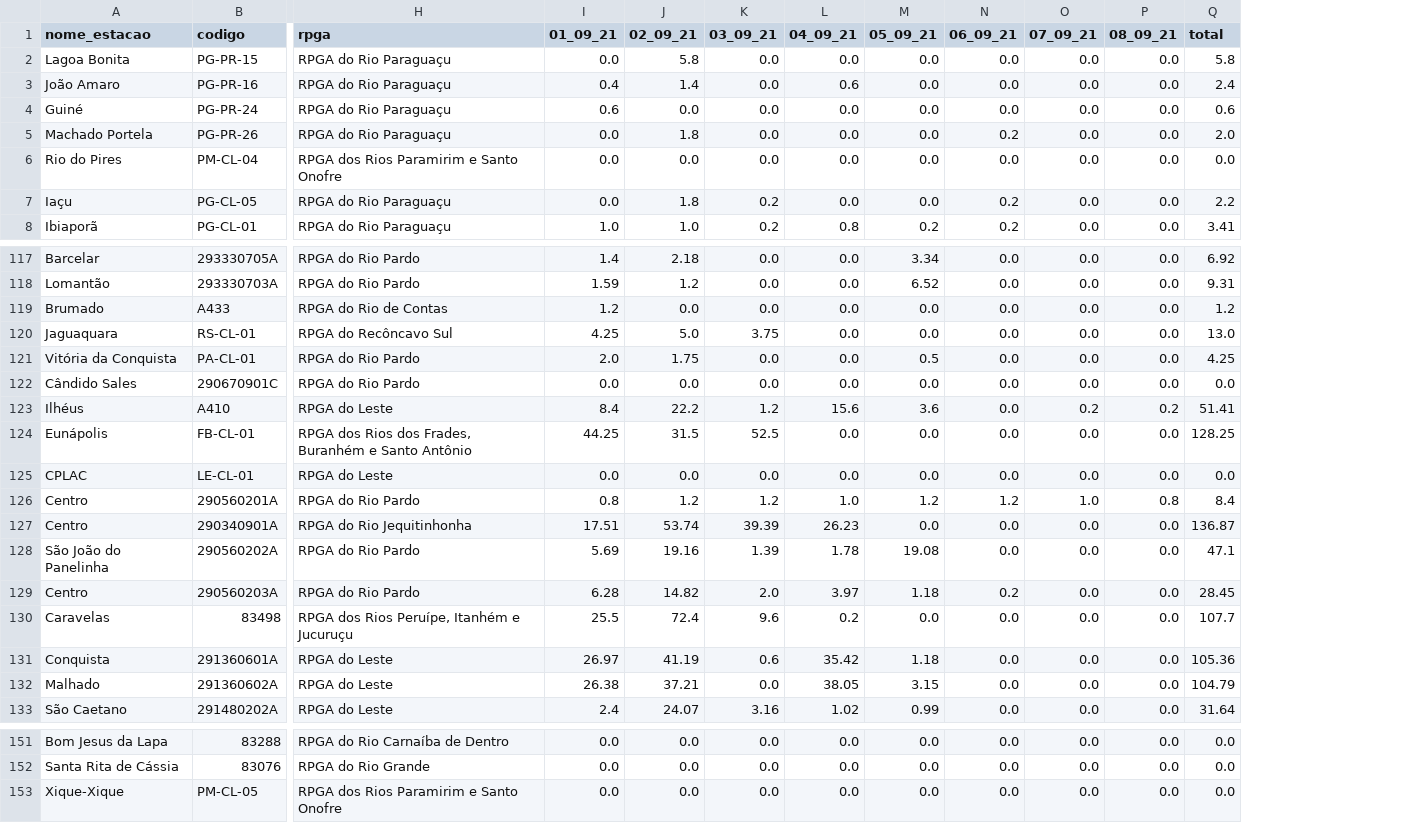
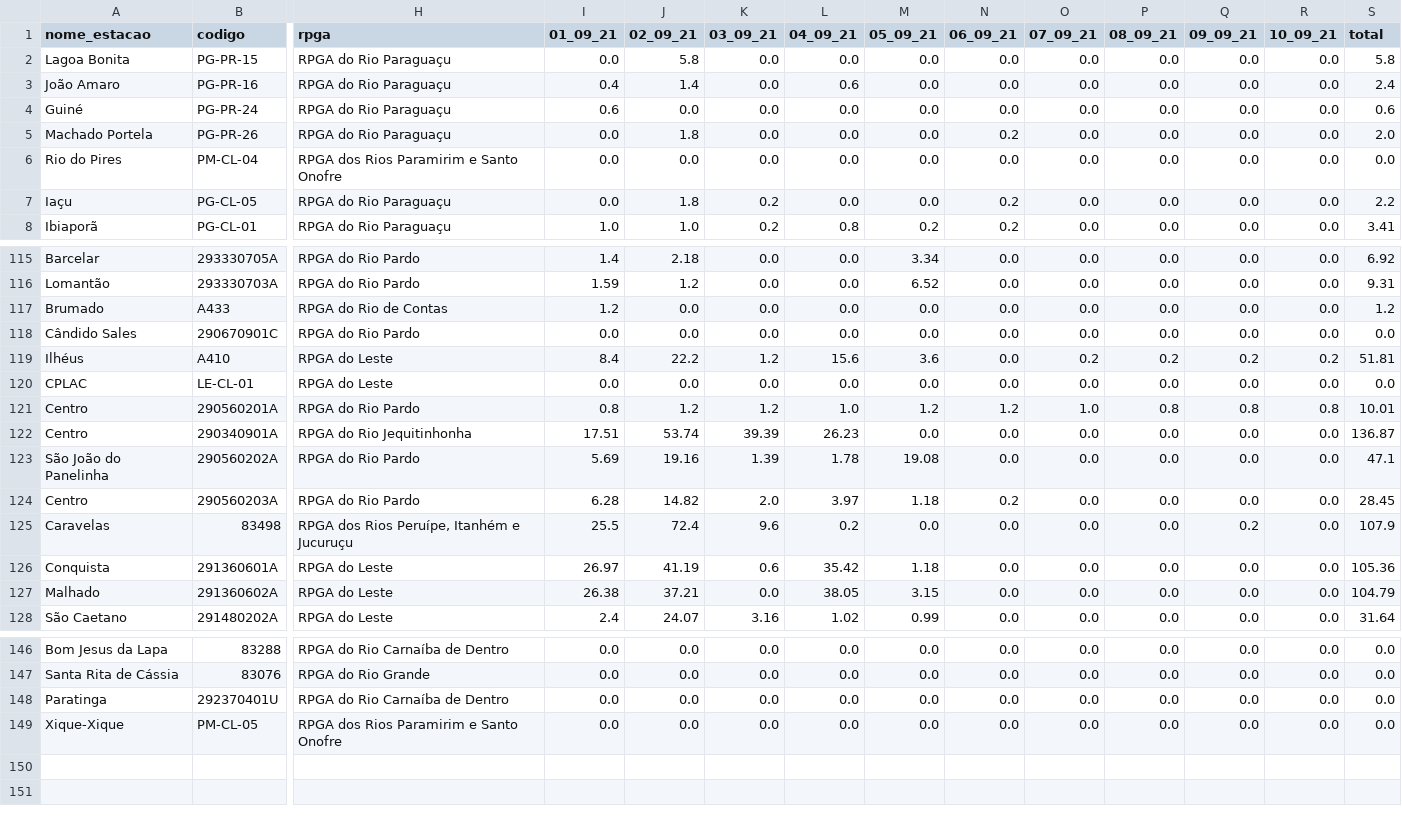
Before and after one commit to SantiagoAmaral/monitoramento1, a CSV file: dados/diario/2021/Setembro.csv, drawn as a sheet; only a part is shown, gaps mark what is left out; removed rows and columns are numbered as before the commit, all else as after; rows hold the shown columns only; the diff covers the shown part only; the diff names each change by its address in the sheet, - before the commit and + after, or states it on an @@ line.

Commit message:
Add files via upload

```diff
--- a/dados/diario/2021/Setembro.csv
+++ b/dados/diario/2021/Setembro.csv
+column Q (09_09_21), rows 2-8: all 0.0; rows 115-128: 0.0 | 0.0 | 0.0 | 0.0 | 0.2 | 0.0 | 0.8 | 0.0 | 0.0 | 0.0 | 0.2 | 0.0 | 0.0 | 0.0; rows 146-147: 0.0 | 0.0; row 149: 0.0
+column R (10_09_21), rows 2-8: all 0.0; rows 115-128: 0.0 | 0.0 | 0.0 | 0.0 | 0.2 | 0.0 | 0.8 | 0.0 | 0.0 | 0.0 | 0.0 | 0.0 | 0.0 | 0.0; rows 146-147: 0.0 | 0.0; row 149: 0.0
-row 120: Jaguaquara | RS-CL-01 | RPGA do Recôncavo Sul | 4.25 | 5.0 | 3.75 | 0.0 | 0.0 | 0.0 | 0.0 | 0.0 | 13.0
-row 121: Vitória da Conquista | PA-CL-01 | RPGA do Rio Pardo | 2.0 | 1.75 | 0.0 | 0.0 | 0.5 | 0.0 | 0.0 | 0.0 | 4.25
-S119 (total): 51.41
+S119 (total): 51.81
-row 124: Eunápolis | FB-CL-01 | RPGA dos Rios dos Frades, Buranhém e Santo Antônio | 44.25 | 31.5 | 52.5 | 0.0 | 0.0 | 0.0 | 0.0 | 0.0 | 128.25
-S121 (total): 8.4
+S121 (total): 10.01
-S125 (total): 107.7
+S125 (total): 107.9
+row 148: Paratinga | 292370401U | RPGA do Rio Carnaíba de Dentro | 0.0 | 0.0 | 0.0 | 0.0 | 0.0 | 0.0 | 0.0 | 0.0 | 0.0 | 0.0 | 0.0
```
Also changed, not shown: 2 removed rows and 27 edited cells elsewhere in this file.
